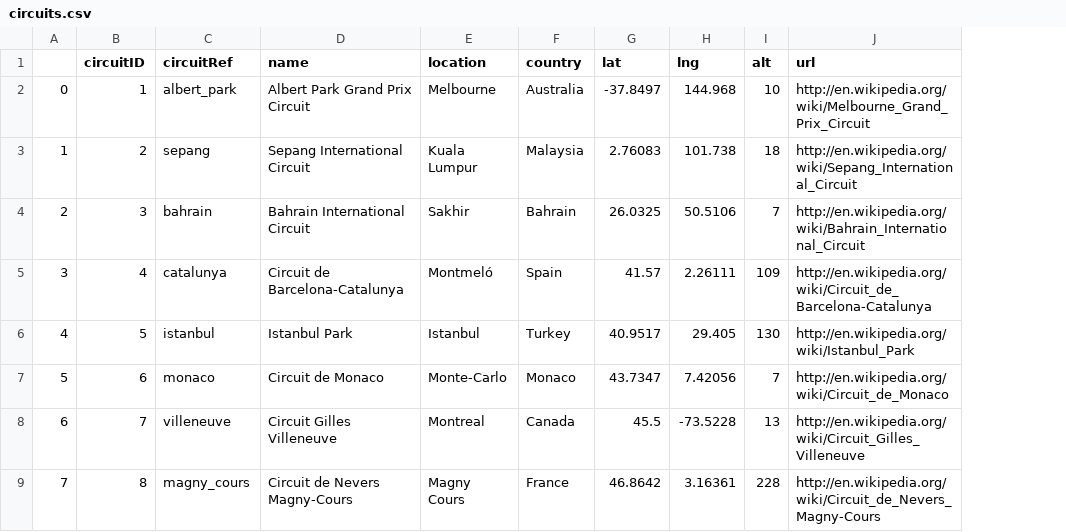
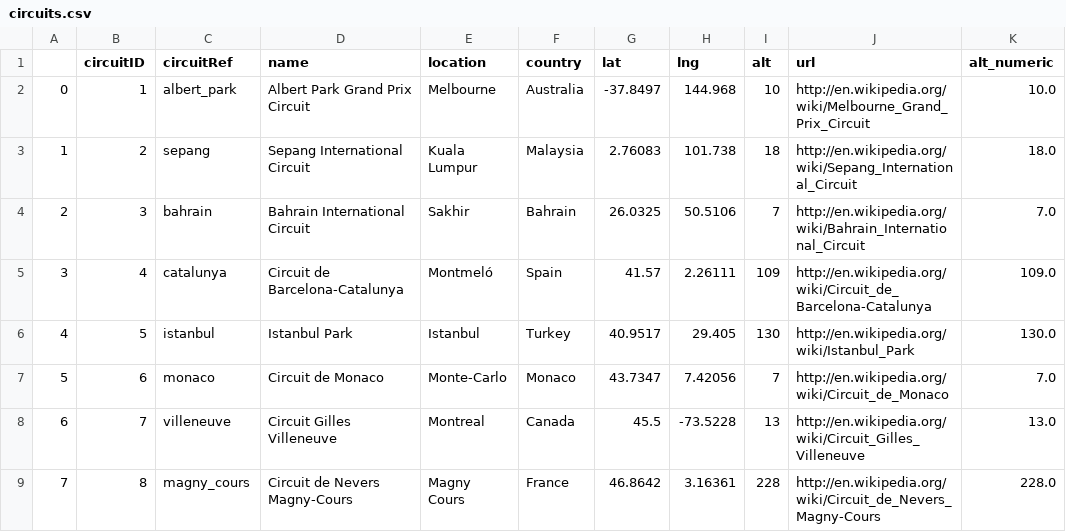
Before and after one commit to bcamargo1/datasci151spring2026, a CSV file: lecture_20/f1_clean_data/circuits.csv, drawn as a sheet; only a part is shown; the diff names each change by its address in the sheet, - before the commit and + after, or states it on an @@ line.

```diff
--- a/lecture_20/f1_clean_data/circuits.csv
+++ b/lecture_20/f1_clean_data/circuits.csv
+column K (alt_numeric), rows 2-9: 10.0 | 18.0 | 7.0 | 109.0 | 130.0 | 7.0 | 13.0 | 228.0
```
Also changed, not shown: 5 other files.
